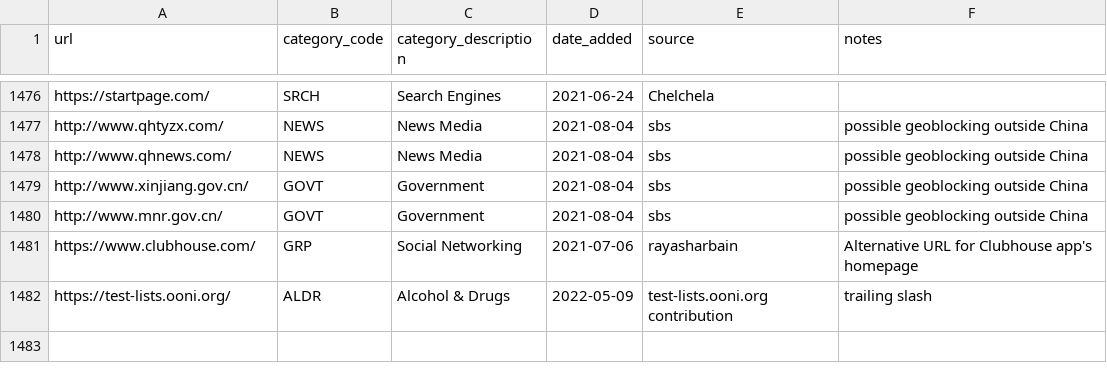
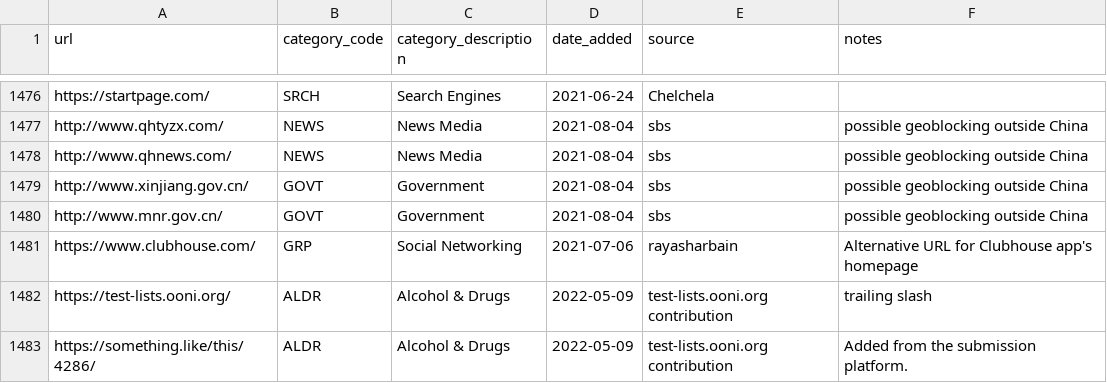
Before and after one commit to ooni/test-lists, a CSV file: lists/global.csv, drawn as a sheet; only a part is shown, gaps mark what is left out; the diff names each change by its address in the sheet, - before the commit and + after, or states it on an @@ line.

Commit message:
Testing trailing slash

```diff
--- a/lists/global.csv
+++ b/lists/global.csv
+row 1483: https://something.like/this/4286/ | ALDR | Alcohol & Drugs | 2022-05-09 | test-lists.ooni.org contribution | Added from the submission platform.
```
